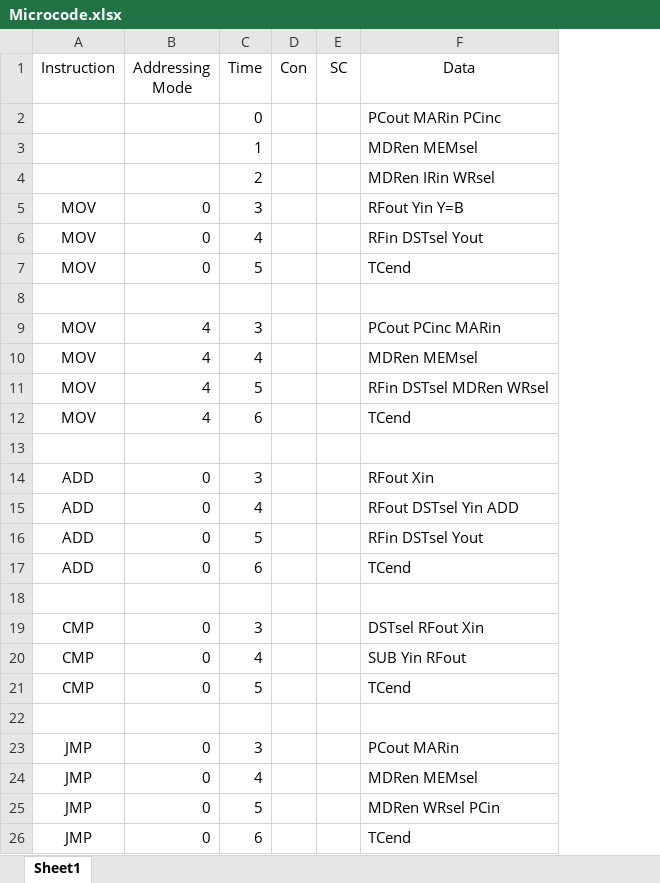
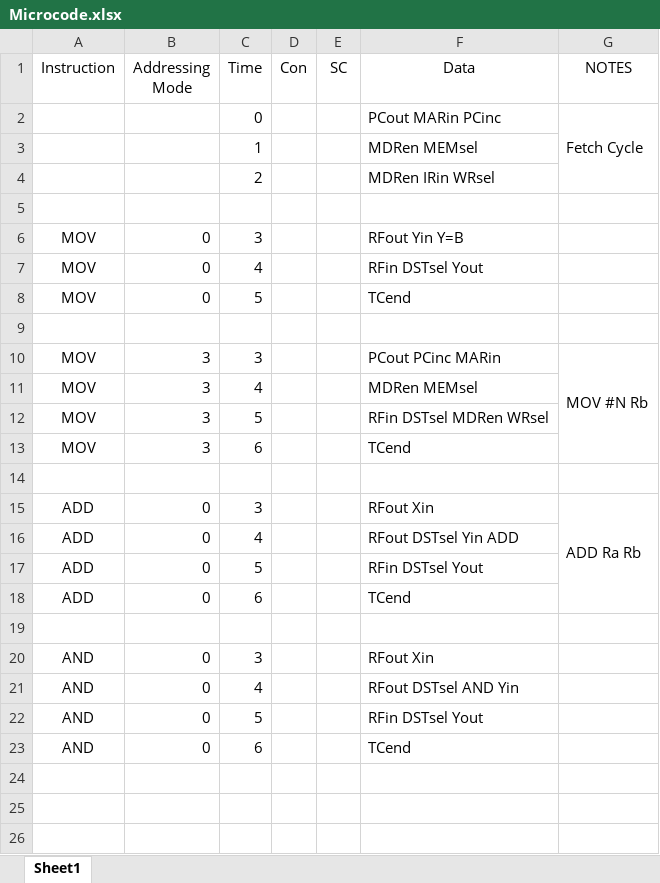
Before and after one commit to Shmerlard/SH8, an Excel workbook: Assembler/Microcode.xlsx, sheet Sheet1, drawn as a sheet; values as stored, in another font and other column widths than the file's, no borders; removed rows and columns are numbered as before the commit, all else as after; the diff names each change by its address in the sheet, - before the commit and + after, or states it on an @@ line.

Commit message:
changed the instruction
reduced control logic to 3 eeproms, opcode is now 4 bits, added Vout for different jmp conditions, added special addressing mode for different operations

```diff
--- a/Assembler/Microcode.xlsx (sheet Sheet1)
+++ b/Assembler/Microcode.xlsx (sheet Sheet1)
+column G (NOTES), row 2: Fetch Cycle; rows 10-15: MOV #N Rb |  |  |  |  | ADD Ra Rb
+row 5: (empty)
-B10:B13 (Addressing Mode): 4
+B10:B13 (Addressing Mode): 3
-A20:A21 (Instruction): CMP
+A20:A21 (Instruction): AND
-F20 (Data): DSTsel RFout Xin
+F20 (Data): RFout Xin
-F21 (Data): SUB Yin RFout
+F21 (Data): RFout DSTsel AND Yin
-row 21: CMP | 0 | 5 |  |  | TCend
-row 22: (empty)
-row 23: JMP | 0 | 3 |  |  | PCout MARin
-row 24: JMP | 0 | 4 |  |  | MDRen MEMsel
-A22:A23 (Instruction): JMP
+A22:A23 (Instruction): AND
-F22 (Data): MDRen WRsel PCin
+F22 (Data): RFin DSTsel Yout
```
Also changed, not shown: 18 other files.
